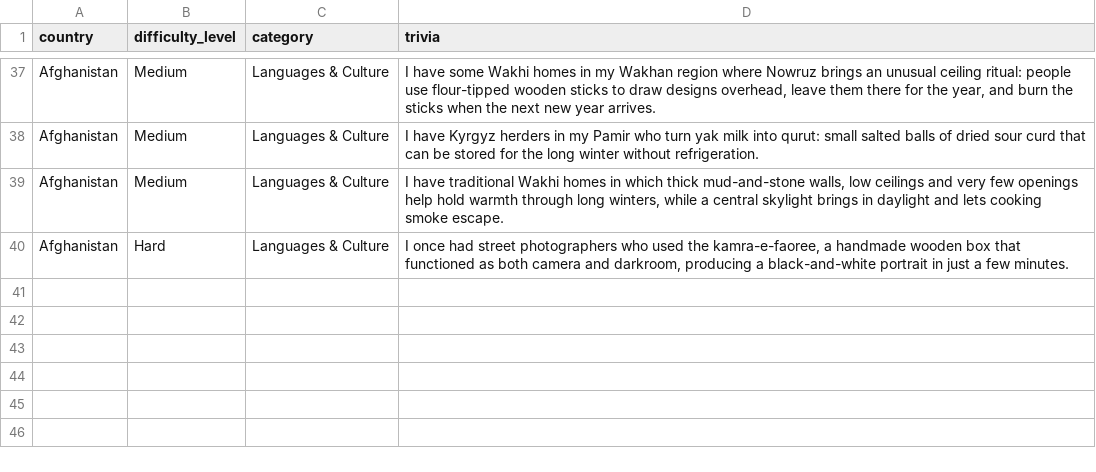
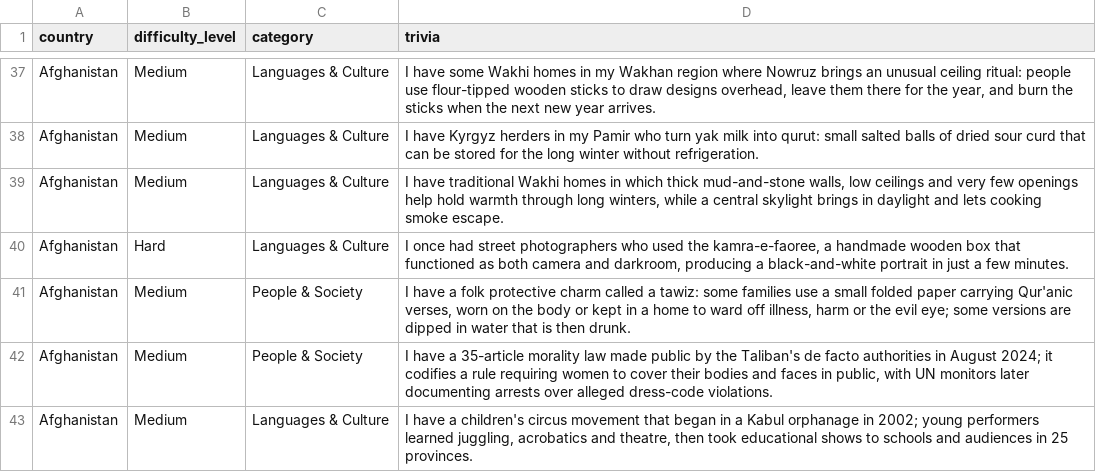
Before and after one commit to Nehaachopra/world-through-trivia, a CSV file: trivia/afghanistan.csv, drawn as a sheet; only a part is shown, gaps mark what is left out.

Commit message:
Add Afghanistan talisman, dress-code and circus trivia

```diff
--- a/trivia/afghanistan.csv
+++ b/trivia/afghanistan.csv
@@ -40 +40,4 @@
 "Afghanistan","Hard","Languages & Culture","I once had street photographers who used the kamra-e-faoree, a handmade wooden box that functioned as both camera and darkroom, producing a black-and-white portrait in just a few minutes."
+"Afghanistan","Medium","People & Society","I have a folk protective charm called a tawiz: some families use a small folded paper carrying Qur'anic verses, worn on the body or kept in a home to ward off illness, harm or the evil eye; some versions are dipped in water that is then drunk."
+"Afghanistan","Medium","People & Society","I have a 35-article morality law made public by the Taliban's de facto authorities in August 2024; it codifies a rule requiring women to cover their bodies and faces in public, with UN monitors later documenting arrests over alleged dress-code violations."
+"Afghanistan","Medium","Languages & Culture","I have a children's circus movement that began in a Kabul orphanage in 2002; young performers learned juggling, acrobatics and theatre, then took educational shows to schools and audiences in 25 provinces."
```
